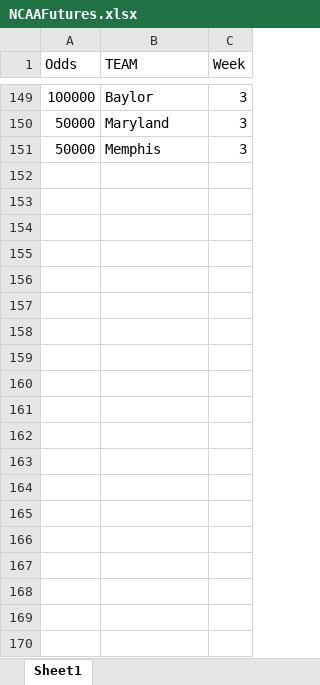
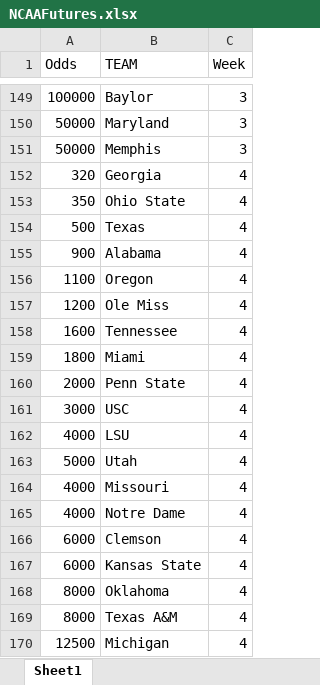
Before and after one commit to nels2248/NCAAFutures, an Excel workbook: NCAAFutures.xlsx, sheet Sheet1, drawn as a sheet; only a part is shown, gaps mark what is left out; values as stored, in another font and other column widths than the file's, no borders; the diff covers the shown part only; the diff names each change by its address in the sheet, - before the commit and + after, or states it on an @@ line.

Commit message:
Add files via upload
week 4 commits

```diff
--- a/NCAAFutures.xlsx (sheet Sheet1)
+++ b/NCAAFutures.xlsx (sheet Sheet1)
+row 152: 320 | Georgia | 4
+row 153: 350 | Ohio State | 4
+row 154: 500 | Texas | 4
+row 155: 900 | Alabama | 4
+row 156: 1100 | Oregon | 4
+row 157: 1200 | Ole Miss | 4
+row 158: 1600 | Tennessee | 4
+row 159: 1800 | Miami | 4
+row 160: 2000 | Penn State | 4
+row 161: 3000 | USC | 4
+row 162: 4000 | LSU | 4
+row 163: 5000 | Utah | 4
+row 164: 4000 | Missouri | 4
+row 165: 4000 | Notre Dame | 4
+row 166: 6000 | Clemson | 4
+row 167: 6000 | Kansas State | 4
+row 168: 8000 | Oklahoma | 4
+row 169: 8000 | Texas A&M | 4
+row 170: 12500 | Michigan | 4
```
Also changed, not shown: 31 added rows elsewhere in this sheet, 3 other files.
